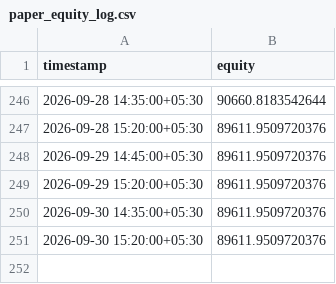
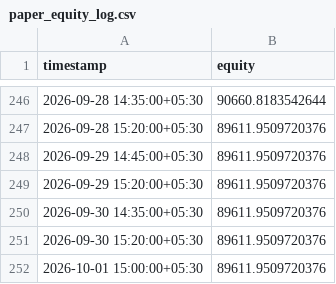
Before and after one commit to JJN8805/nifty-vwap-bot, a CSV file: reports/paper_equity_log.csv, drawn as a sheet; only a part is shown, gaps mark what is left out.

```diff
--- a/reports/paper_equity_log.csv
+++ b/reports/paper_equity_log.csv
@@ -251 +251,2 @@ timestamp,equity
 2026-09-30 15:20:00+05:30,89611.9509720376
+2026-10-01 15:00:00+05:30,89611.9509720376
```
Also changed, not shown: 2 other files.
